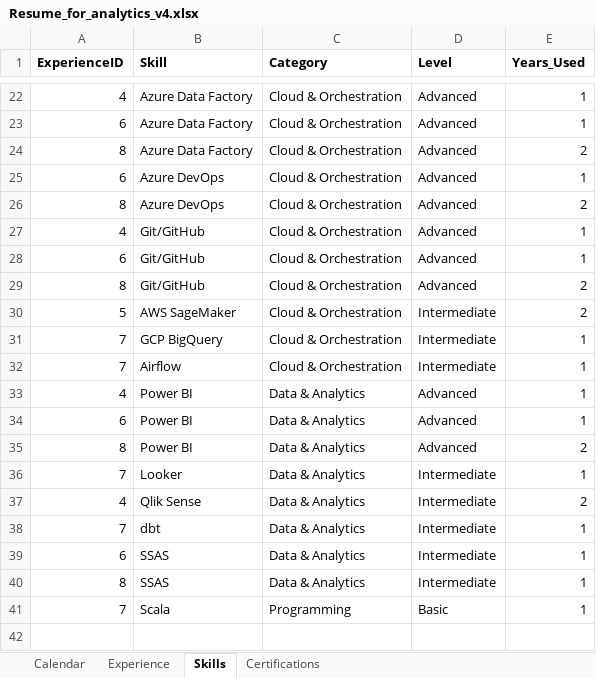
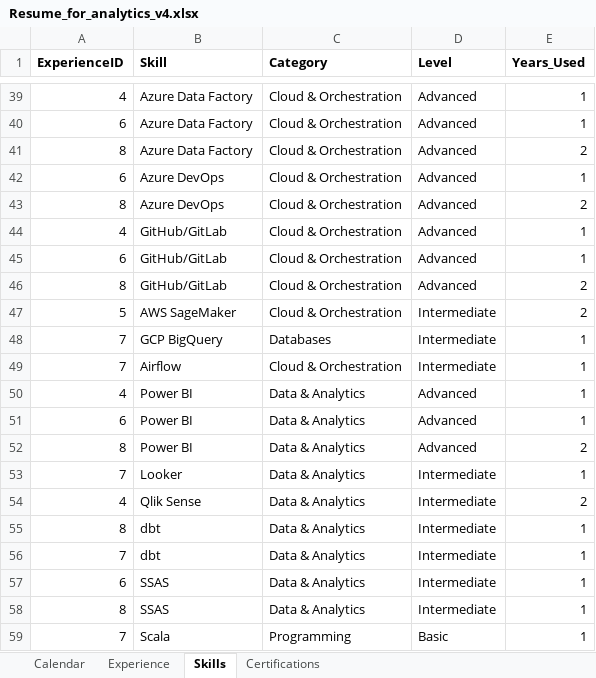
Before and after one commit to EdP92/Analytics_resume, an Excel workbook: data/Resume_for_analytics_v4.xlsx, sheet Skills, drawn as a sheet; only a part is shown, gaps mark what is left out; values as stored, in another font and other column widths than the file's, no borders; addresses are those after the commit; the diff covers the shown part only; the diff names each change by its address in the sheet, - before the commit and + after, or states it on an @@ line.

Commit message:
skills_update

```diff
--- a/data/Resume_for_analytics_v4.xlsx (sheet Skills)
+++ b/data/Resume_for_analytics_v4.xlsx (sheet Skills)
-B44:B46 (Skill): Git/GitHub
+B44:B46 (Skill): GitHub/GitLab
-C48 (Category): Cloud & Orchestration
+C48 (Category): Databases
+row 55: 8 | dbt | Data & Analytics | Intermediate | 1
```
Also changed, not shown: 17 added rows and 3 edited cells elsewhere in this sheet, sheet Certifications, sheet Experience.
